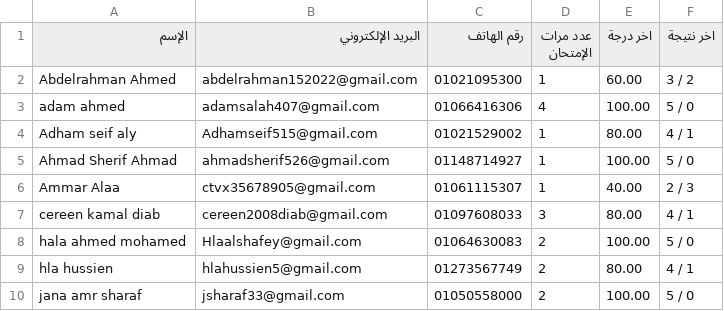
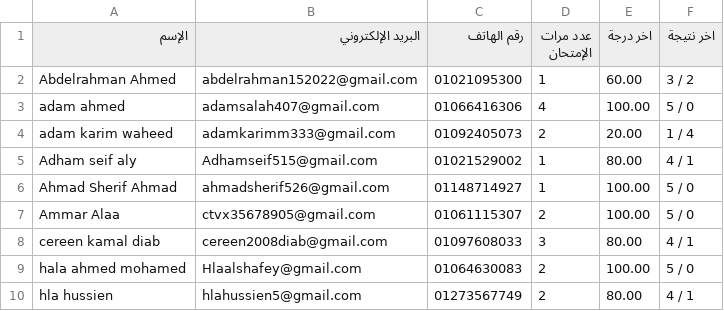
Before and after one commit to Harvovich/Marks-csv, a CSV file: 3sci.csv, drawn as a sheet; only a part is shown; the shorter side is filled out with more unchanged rows.

```diff
--- a/3sci.csv
+++ b/3sci.csv
@@ -3,5 +3,6 @@
 "adam ahmed","adamsalah407@gmail.com","01066416306","4","100.00","5 / 0"
+"adam karim waheed","adamkarimm333@gmail.com","01092405073","2","20.00","1 / 4"
 "Adham seif aly","Adhamseif515@gmail.com","01021529002","1","80.00","4 / 1"
 "Ahmad Sherif Ahmad","ahmadsherif526@gmail.com","01148714927","1","100.00","5 / 0"
-"Ammar Alaa","ctvx35678905@gmail.com","01061115307","1","40.00","2 / 3"
+"Ammar Alaa","ctvx35678905@gmail.com","01061115307","2","100.00","5 / 0"
 "cereen kamal diab","cereen2008diab@gmail.com","01097608033","3","80.00","4 / 1"
```
